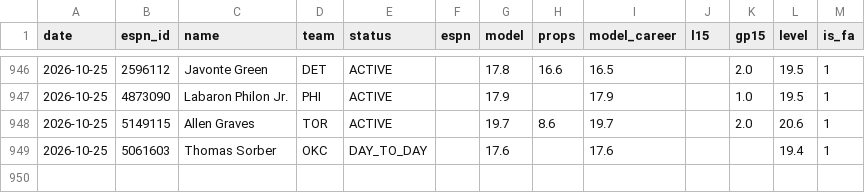
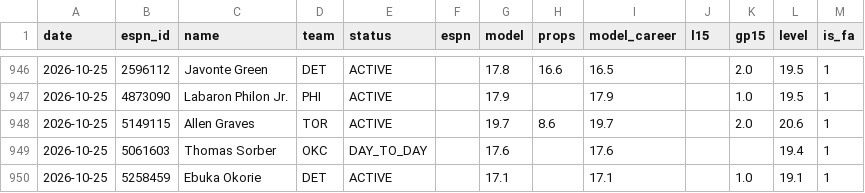
Before and after one commit to pitchafwa/delegation-hub, a CSV file: dashboard/projection_log.csv, drawn as a sheet; only a part is shown, gaps mark what is left out; the diff names each change by its address in the sheet, - before the commit and + after, or states it on an @@ line.

```diff
--- a/dashboard/projection_log.csv
+++ b/dashboard/projection_log.csv
+row 950: 2026-10-25 | 5258459 | Ebuka Okorie | DET | ACTIVE |  | 17.1 |  | 17.1 |  | 1.0 | 19.1 | 1
```
Also changed, not shown: 8 other files.
